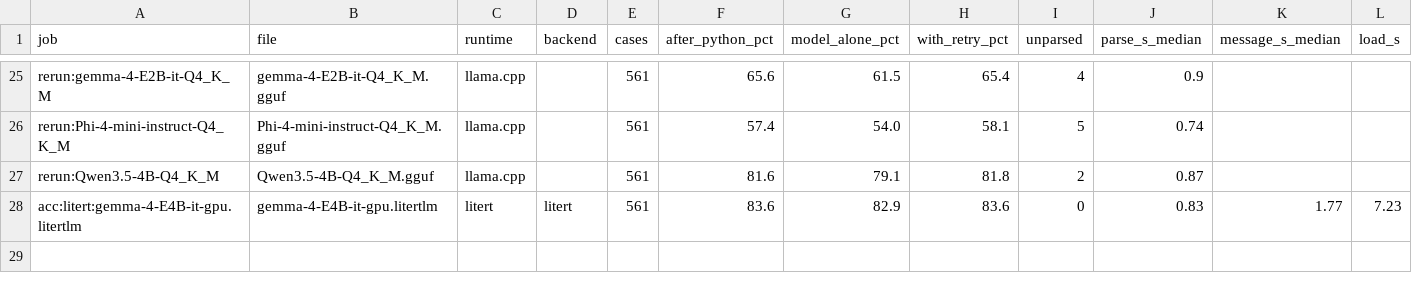
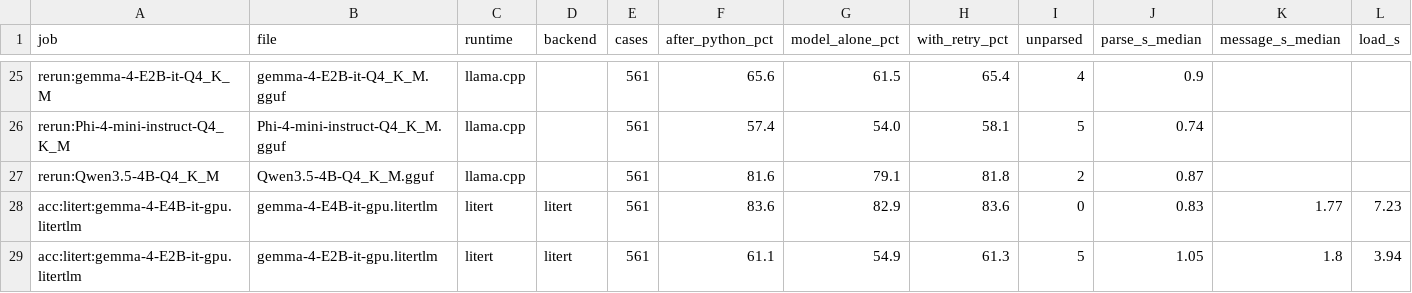
Before and after one commit to snakeeyes021/thirties, a CSV file: docs/model_ladder/results.csv, drawn as a sheet; only a part is shown, gaps mark what is left out; rows hold the shown columns only; the diff names each change by its address in the sheet, - before the commit and + after, or states it on an @@ line.

Commit message:
data: model ladder: acc:litert:gemma-4-E2B-it-gpu.litertlm

```diff
--- a/docs/model_ladder/results.csv
+++ b/docs/model_ladder/results.csv
+row 29: acc:litert:gemma-4-E2B-it-gpu.litertlm | gemma-4-E2B-it-gpu.litertlm | litert | litert | 561 | 61.1 | 54.9 | 61.3 | 5 | 1.05 | 1.8 | 3.94
```
